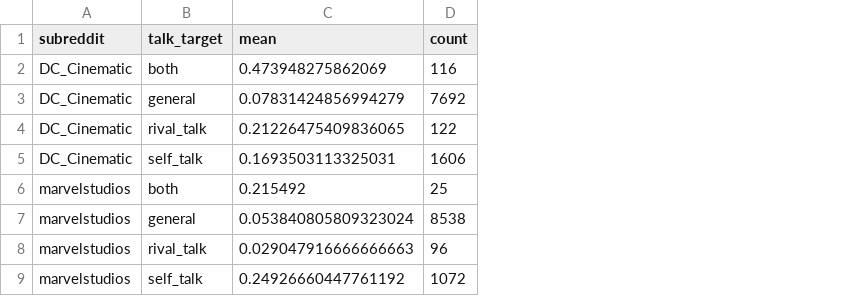
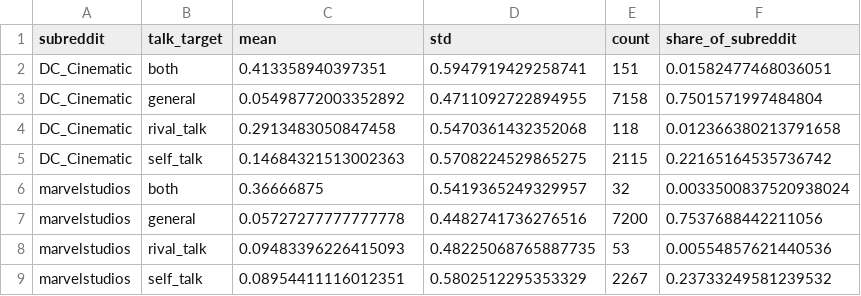
Before and after one commit to gmayank9999/fandom-fault-lines, a CSV file: data/processed/sentiment_by_target.csv, drawn as a sheet; addresses are those after the commit; the diff names each change by its address in the sheet, - before the commit and + after, or states it on an @@ line.

```diff
--- a/data/processed/sentiment_by_target.csv
+++ b/data/processed/sentiment_by_target.csv
+column D (std), rows 2-9: 0.5947919429258741 | 0.4711092722894955 | 0.5470361432352068 | 0.5708224529865275 | 0.5419365249329957 | 0.4482741736276516 | 0.48225068765887735 | 0.5802512295353329
+column F (share_of_subreddit), rows 2-9: 0.01582477468036051 | 0.7501571997484804 | 0.012366380213791658 | 0.22165164535736742 | 0.0033500837520938024 | 0.7537688442211056 | 0.00554857621440536 | 0.23733249581239532
-C2 (mean): 0.473948275862069
+C2 (mean): 0.413358940397351
-E2 (count): 116
+E2 (count): 151
-C3 (mean): 0.07831424856994279
+C3 (mean): 0.05498772003352892
-E3 (count): 7692
+E3 (count): 7158
-C4 (mean): 0.21226475409836065
+C4 (mean): 0.2913483050847458
-E4 (count): 122
+E4 (count): 118
-C5 (mean): 0.1693503113325031
+C5 (mean): 0.14684321513002363
-E5 (count): 1606
+E5 (count): 2115
-C6 (mean): 0.215492
+C6 (mean): 0.36666875
-E6 (count): 25
+E6 (count): 32
-C7 (mean): 0.053840805809323024
+C7 (mean): 0.05727277777777778
-E7 (count): 8538
+E7 (count): 7200
-C8 (mean): 0.029047916666666663
+C8 (mean): 0.09483396226415093
-E8 (count): 96
+E8 (count): 53
-C9 (mean): 0.24926660447761192
+C9 (mean): 0.08954411116012351
-E9 (count): 1072
+E9 (count): 2267
```
Also changed, not shown: data/processed/community_profile_DC_Cinematic.csv, data/processed/community_profile_marvelstudios.csv, 31 other files.
